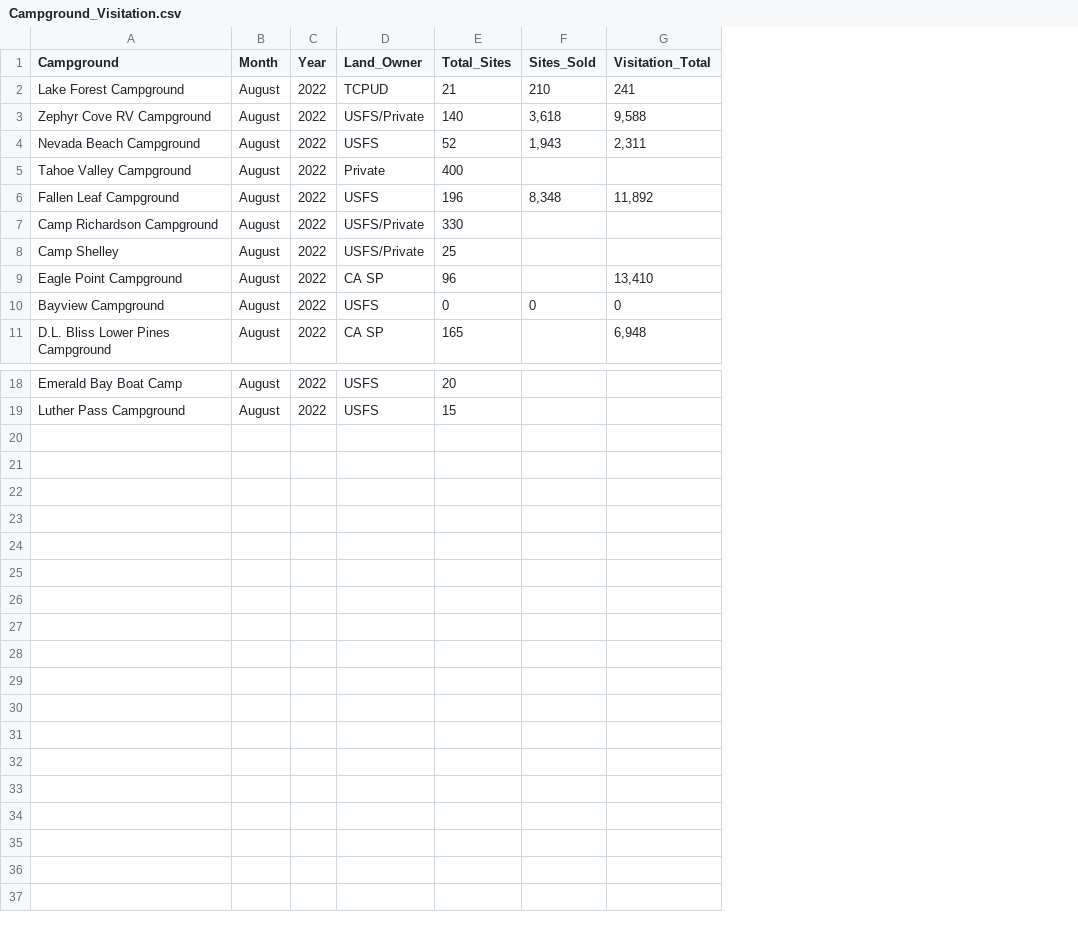
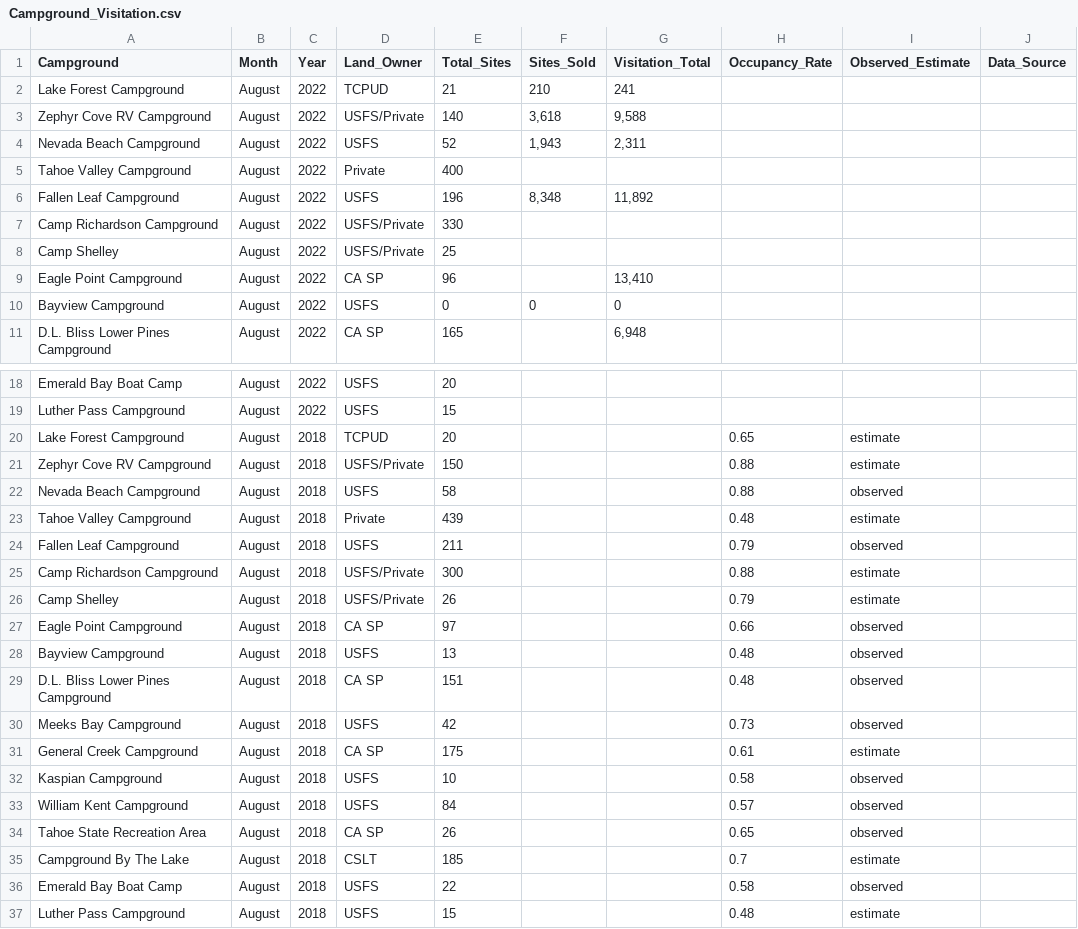
Before and after one commit to trpa-agency/Transportation, a CSV file: TravelDemandModel/2022/data/Campground_Visitation.csv, drawn as a sheet; only a part is shown, gaps mark what is left out; the diff names each change by its address in the sheet, - before the commit and + after, or states it on an @@ line.

Commit message:
add occupancy rate feature class and campgroudn tbl

```diff
--- a/TravelDemandModel/2022/data/Campground_Visitation.csv
+++ b/TravelDemandModel/2022/data/Campground_Visitation.csv
+column H (Occupancy_Rate), empty
+column I (Observed_Estimate), empty
+column J (Data_Source), empty
+row 20: Lake Forest Campground | August | 2018 | TCPUD | 20 |  |  | 0.65 | estimate
+row 21: Zephyr Cove RV Campground | August | 2018 | USFS/Private | 150 |  |  | 0.88 | estimate
+row 22: Nevada Beach Campground | August | 2018 | USFS | 58 |  |  | 0.88 | observed
+row 23: Tahoe Valley Campground | August | 2018 | Private | 439 |  |  | 0.48 | estimate
+row 24: Fallen Leaf Campground | August | 2018 | USFS | 211 |  |  | 0.79 | observed
+row 25: Camp Richardson Campground | August | 2018 | USFS/Private | 300 |  |  | 0.88 | estimate
+row 26: Camp Shelley | August | 2018 | USFS/Private | 26 |  |  | 0.79 | estimate
+row 27: Eagle Point Campground | August | 2018 | CA SP | 97 |  |  | 0.66 | observed
+row 28: Bayview Campground | August | 2018 | USFS | 13 |  |  | 0.48 | observed
+row 29: D.L. Bliss Lower Pines Campground | August | 2018 | CA SP | 151 |  |  | 0.48 | observed
+row 30: Meeks Bay Campground | August | 2018 | USFS | 42 |  |  | 0.73 | observed
+row 31: General Creek Campground | August | 2018 | CA SP | 175 |  |  | 0.61 | estimate
+row 32: Kaspian Campground | August | 2018 | USFS | 10 |  |  | 0.58 | observed
+row 33: William Kent Campground | August | 2018 | USFS | 84 |  |  | 0.57 | observed
+row 34: Tahoe State Recreation Area | August | 2018 | CA SP | 26 |  |  | 0.65 | observed
+row 35: Campground By The Lake | August | 2018 | CSLT | 185 |  |  | 0.7 | estimate
+row 36: Emerald Bay Boat Camp | August | 2018 | USFS | 22 |  |  | 0.58 | observed
+row 37: Luther Pass Campground | August | 2018 | USFS | 15 |  |  | 0.48 | estimate
```
Also changed, not shown: 25 other files.
